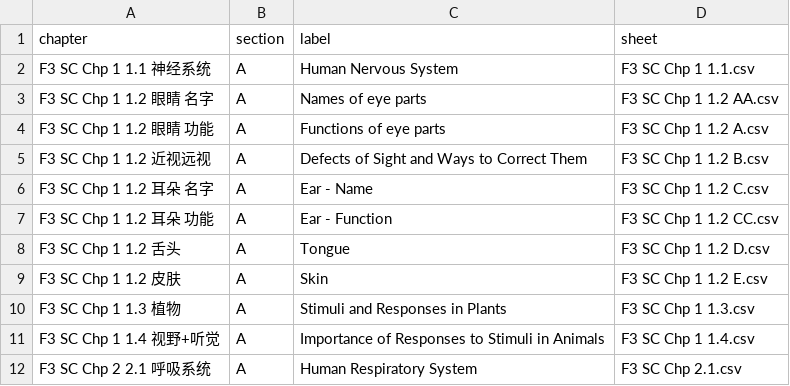
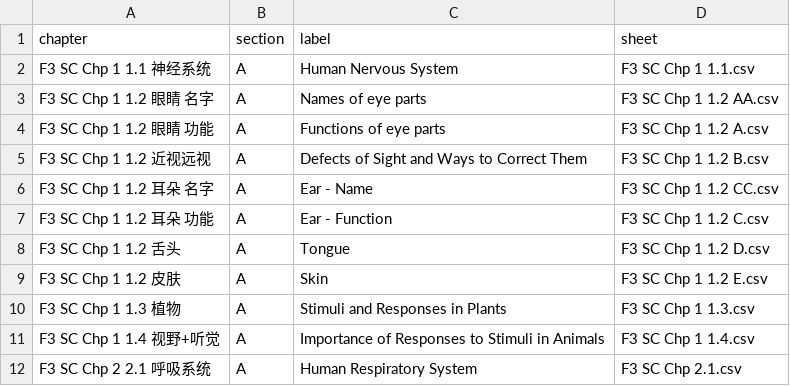
Before and after one commit to nobody0619/F3-SC, a CSV file: Chapters.csv, drawn as a sheet; only a part is shown.

Commit message:
Add files via upload

```diff
--- a/Chapters.csv
+++ b/Chapters.csv
@@ -5,4 +5,4 @@ F3 SC Chp 1 1.2 眼睛 功能,A,Functions of eye parts,F3 SC Chp 1 1.2 A.csv
 F3 SC Chp 1 1.2 近视远视,A,Defects of Sight and Ways to Correct Them,F3 SC Chp 1 1.2 B.csv
-F3 SC Chp 1 1.2 耳朵 名字,A,Ear - Name,F3 SC Chp 1 1.2 C.csv
-F3 SC Chp 1 1.2 耳朵 功能,A,Ear - Function,F3 SC Chp 1 1.2 CC.csv
+F3 SC Chp 1 1.2 耳朵 名字,A,Ear - Name,F3 SC Chp 1 1.2 CC.csv
+F3 SC Chp 1 1.2 耳朵 功能,A,Ear - Function,F3 SC Chp 1 1.2 C.csv
 F3 SC Chp 1 1.2 舌头,A,Tongue,F3 SC Chp 1 1.2 D.csv
```
